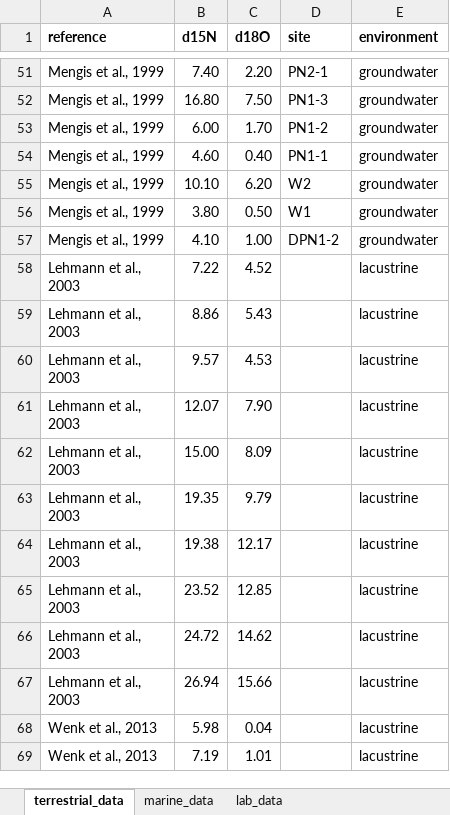
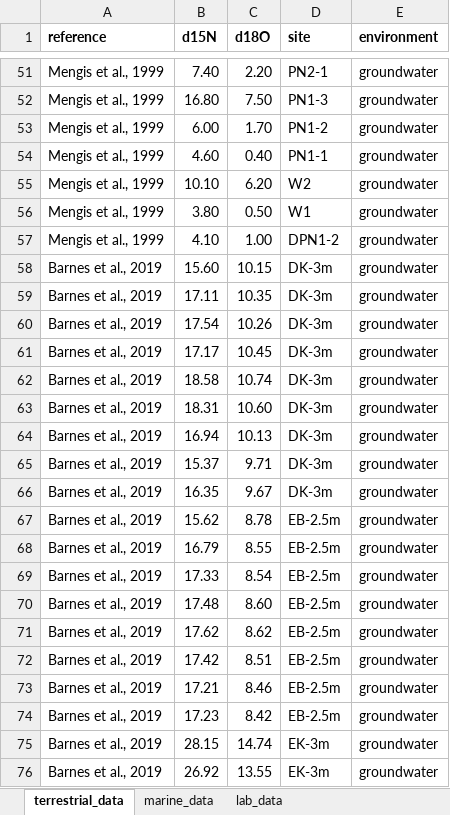
Before and after one commit to KopfLab/2021_asamoto_et_al, an Excel workbook: data/literature.xlsx, sheet terrestrial_data, drawn as a sheet; only a part is shown, gaps mark what is left out; the shorter side is filled out with more unchanged rows; values as stored, in another font and other column widths than the file's, no borders; the diff covers the shown part only; the diff names each change by its address in the sheet, - before the commit and + after, or states it on an @@ line.

Commit message:
add barnes et al. 2019 data to overview plot

```diff
--- a/data/literature.xlsx (sheet terrestrial_data)
+++ b/data/literature.xlsx (sheet terrestrial_data)
+row 58: Barnes et al., 2019 | 15.60 | 10.15 | DK-3m | groundwater
+row 59: Barnes et al., 2019 | 17.11 | 10.35 | DK-3m | groundwater
+row 60: Barnes et al., 2019 | 17.54 | 10.26 | DK-3m | groundwater
+row 61: Barnes et al., 2019 | 17.17 | 10.45 | DK-3m | groundwater
+row 62: Barnes et al., 2019 | 18.58 | 10.74 | DK-3m | groundwater
+row 63: Barnes et al., 2019 | 18.31 | 10.60 | DK-3m | groundwater
+row 64: Barnes et al., 2019 | 16.94 | 10.13 | DK-3m | groundwater
+row 65: Barnes et al., 2019 | 15.37 | 9.71 | DK-3m | groundwater
+row 66: Barnes et al., 2019 | 16.35 | 9.67 | DK-3m | groundwater
+row 67: Barnes et al., 2019 | 15.62 | 8.78 | EB-2.5m | groundwater
+row 68: Barnes et al., 2019 | 16.79 | 8.55 | EB-2.5m | groundwater
+row 69: Barnes et al., 2019 | 17.33 | 8.54 | EB-2.5m | groundwater
+row 70: Barnes et al., 2019 | 17.48 | 8.60 | EB-2.5m | groundwater
+row 71: Barnes et al., 2019 | 17.62 | 8.62 | EB-2.5m | groundwater
+row 72: Barnes et al., 2019 | 17.42 | 8.51 | EB-2.5m | groundwater
+row 73: Barnes et al., 2019 | 17.21 | 8.46 | EB-2.5m | groundwater
+row 74: Barnes et al., 2019 | 17.23 | 8.42 | EB-2.5m | groundwater
+row 75: Barnes et al., 2019 | 28.15 | 14.74 | EK-3m | groundwater
+row 76: Barnes et al., 2019 | 26.92 | 13.55 | EK-3m | groundwater
```
Also changed, not shown: 47 added rows elsewhere in this sheet, 1 other file.
